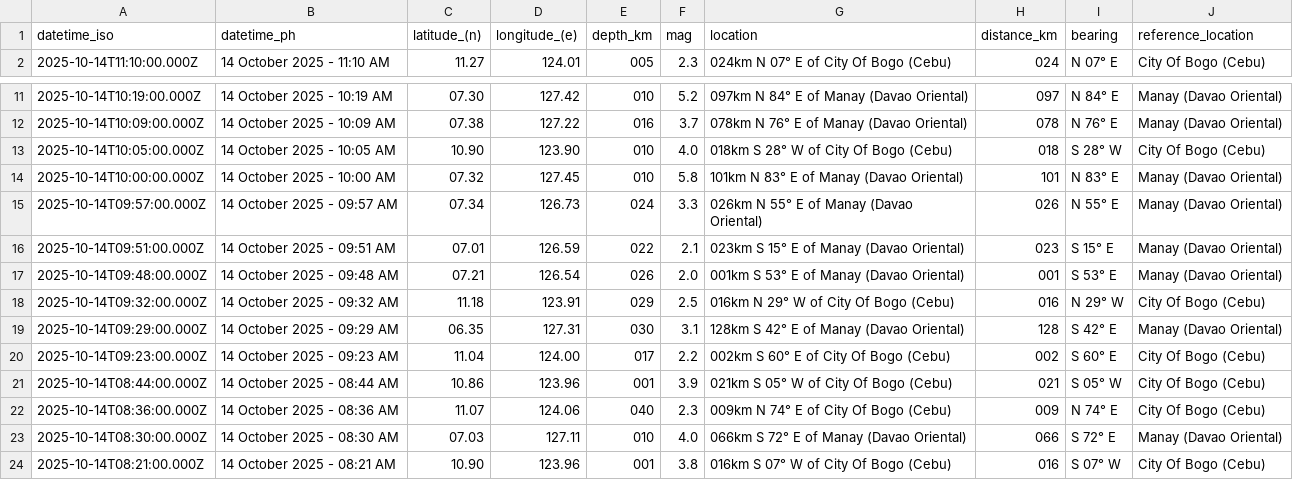
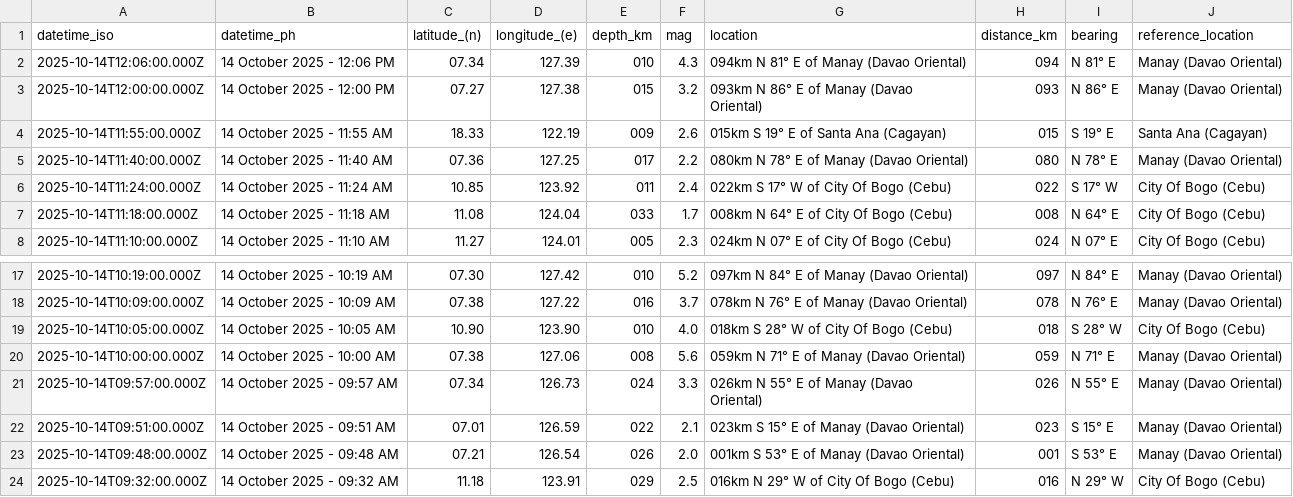
Before and after one commit to chamthesleeptalker/earthquake-tracker, a CSV file: earthquakes.csv, drawn as a sheet; only a part is shown, gaps mark what is left out; the shorter side is filled out with more unchanged rows.

```diff
--- a/earthquakes.csv
+++ b/earthquakes.csv
@@ -1,2 +1,8 @@
 datetime_iso,datetime_ph,latitude_(n),longitude_(e),depth_km,mag,location,distance_km,bearing,reference_location
+2025-10-14T12:06:00.000Z,14 October 2025 - 12:06 PM,07.34,127.39,010,4.3,094km N 81° E of Manay (Davao Oriental),094,N 81° E,Manay (Davao Oriental)
+2025-10-14T12:00:00.000Z,14 October 2025 - 12:00 PM,07.27,127.38,015,3.2,093km N 86° E of Manay (Davao Oriental),093,N 86° E,Manay (Davao Oriental)
+2025-10-14T11:55:00.000Z,14 October 2025 - 11:55 AM,18.33,122.19,009,2.6,015km S 19° E of Santa Ana (Cagayan),015,S 19° E,Santa Ana (Cagayan)
+2025-10-14T11:40:00.000Z,14 October 2025 - 11:40 AM,07.36,127.25,017,2.2,080km N 78° E of Manay (Davao Oriental),080,N 78° E,Manay (Davao Oriental)
+2025-10-14T11:24:00.000Z,14 October 2025 - 11:24 AM,10.85,123.92,011,2.4,022km S 17° W of City Of Bogo (Cebu),022,S 17° W,City Of Bogo (Cebu)
+2025-10-14T11:18:00.000Z,14 October 2025 - 11:18 AM,11.08,124.04,033,1.7,008km N 64° E of City Of Bogo (Cebu),008,N 64° E,City Of Bogo (Cebu)
 2025-10-14T11:10:00.000Z,14 October 2025 - 11:10 AM,11.27,124.01,005,2.3,024km N 07° E of City Of Bogo (Cebu),024,N 07° E,City Of Bogo (Cebu)
@@ -13,3 +19,3 @@ datetime_iso,datetime_ph,latitude_(n),longitude_(e),depth_km,mag,location,distan
 2025-10-14T10:05:00.000Z,14 October 2025 - 10:05 AM,10.90,123.90,010,4.0,018km S 28° W of City Of Bogo (Cebu),018,S 28° W,City Of Bogo (Cebu)
-2025-10-14T10:00:00.000Z,14 October 2025 - 10:00 AM,07.32,127.45,010,5.8,101km N 83° E of Manay (Davao Oriental),101,N 83° E,Manay (Davao Oriental)
+2025-10-14T10:00:00.000Z,14 October 2025 - 10:00 AM,07.38,127.06,008,5.6,059km N 71° E of Manay (Davao Oriental),059,N 71° E,Manay (Davao Oriental)
 2025-10-14T09:57:00.000Z,14 October 2025 - 09:57 AM,07.34,126.73,024,3.3,026km N 55° E of Manay (Davao Oriental),026,N 55° E,Manay (Davao Oriental)
```
Also changed, not shown: earthquake_summary_stats.csv, earthquakes_past_24_hours.csv, 7 other files.
